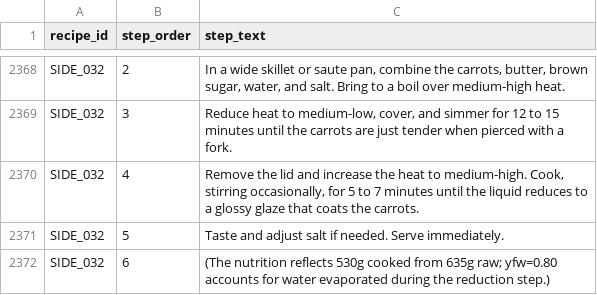
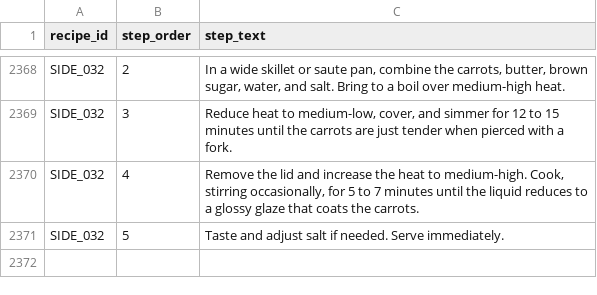
Before and after one commit to tlgeorgemailcom/daily-plate, a CSV file: recipes_v3/data/recipe_instructions.csv, drawn as a sheet; only a part is shown, gaps mark what is left out; the diff names each change by its address in the sheet, - before the commit and + after, or states it on an @@ line.

Commit message:
SIDE_032: remove internal nutrition note from instructions (step 6)

```diff
--- a/recipes_v3/data/recipe_instructions.csv
+++ b/recipes_v3/data/recipe_instructions.csv
-row 2372: SIDE_032 | 6 | (The nutrition reflects 530g cooked from 635g raw; yfw=0.80 accounts for water evaporated during the reduction step.)
```
Also changed, not shown: 1 other file.
